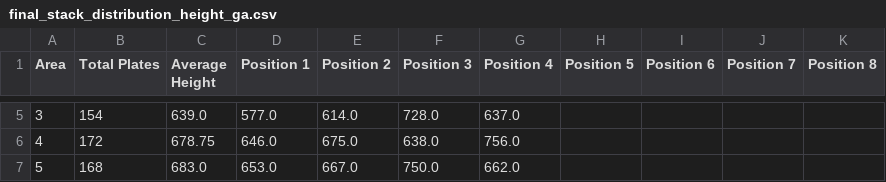
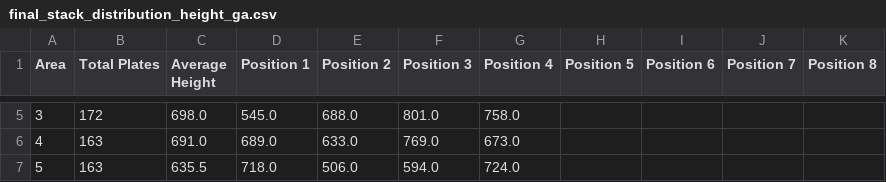
Before and after one commit to KeitAB1/streamlit-hello, a CSV file: result/final_stack_distribution/final_stack_distribution_height_ga.csv, drawn as a sheet; only a part is shown, gaps mark what is left out; the diff covers the shown part only.

```diff
--- a/result/final_stack_distribution/final_stack_distribution_height_ga.csv
+++ b/result/final_stack_distribution/final_stack_distribution_height_ga.csv
@@ -5,3 +5,3 @@ Area,Total Plates,Average Height,Position 1,Position 2,Position 3,Position 4,Pos
-3,154,639.0,577.0,614.0,728.0,637.0,,,,
-4,172,678.75,646.0,675.0,638.0,756.0,,,,
-5,168,683.0,653.0,667.0,750.0,662.0,,,,
+3,172,698.0,545.0,688.0,801.0,758.0,,,,
+4,163,691.0,689.0,633.0,769.0,673.0,,,,
+5,163,635.5,718.0,506.0,594.0,724.0,,,,
```
Also changed, not shown: 28 edited cells elsewhere in this file, result/ConvergenceData/convergence_data_sa.csv, result/final_stack_distribution/final_stack_distribution_height_pso.csv, 8 other files.
